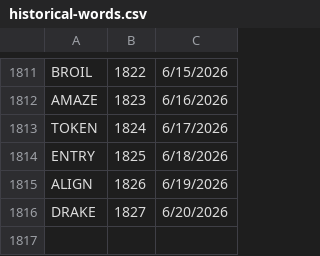
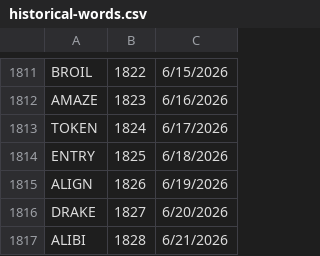
Before and after one commit to 8080Games/WordleMatch, a CSV file: wwwroot/historical-words.csv, drawn as a sheet; only a part is shown, gaps mark what is left out.

```diff
--- a/wwwroot/historical-words.csv
+++ b/wwwroot/historical-words.csv
@@ -1816 +1816,2 @@ ALIGN,1826,6/19/2026
 DRAKE,1827,6/20/2026
+ALIBI,1828,6/21/2026
```
Also changed, not shown: wwwroot/historical_hints.csv, wwwroot/used-words.csv, 1 other file.
